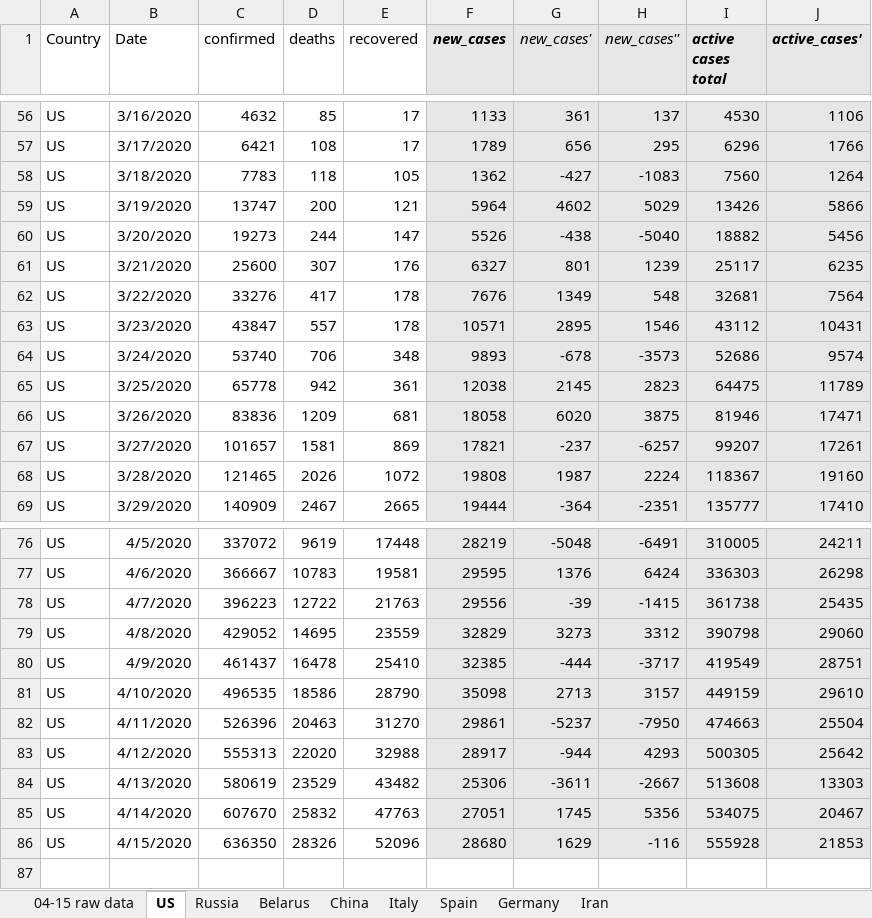
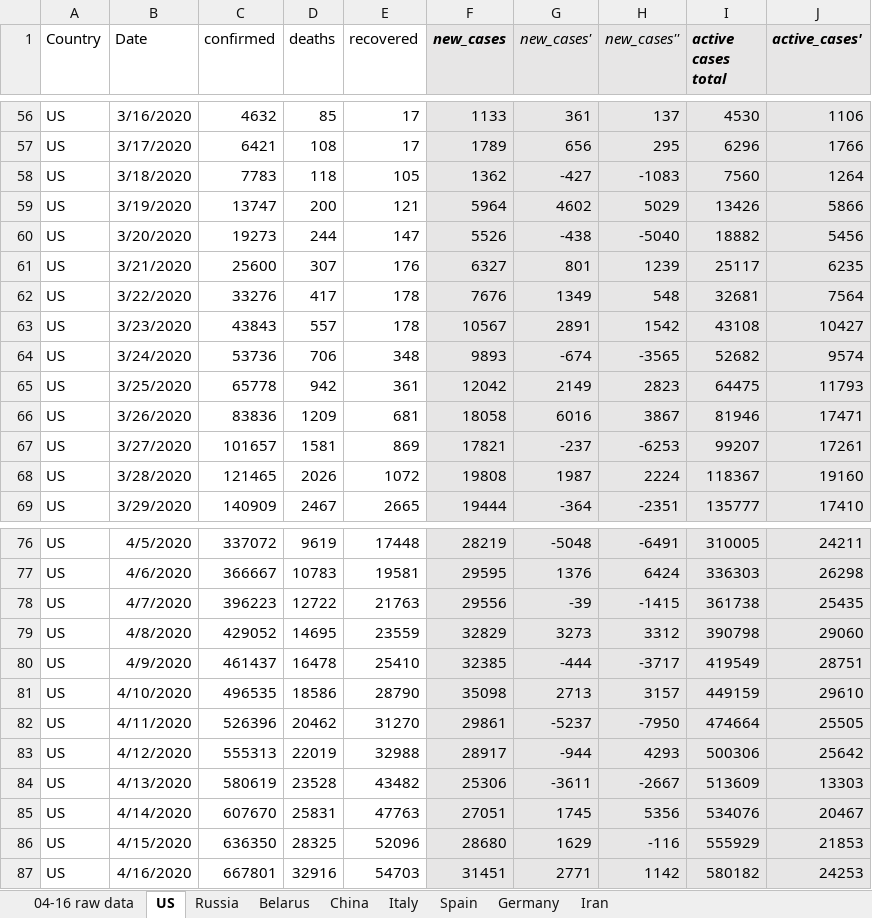
Before and after one commit to ikopyl/COVID-19_Daily_Stats, an Excel workbook: data_analysis_excel/covid19_data_per_country.xlsx, sheet US, drawn as a sheet; only a part is shown, gaps mark what is left out; values as stored, in another font and other column widths than the file's, no borders; charts and pictures not drawn; the diff names each change by its address in the sheet, - before the commit and + after, or states it on an @@ line.

```diff
--- a/data_analysis_excel/covid19_data_per_country.xlsx (sheet US)
+++ b/data_analysis_excel/covid19_data_per_country.xlsx (sheet US)
-sheet tab: 04-15 raw data
+sheet tab: 04-16 raw data
-C63 (confirmed): 43847
+C63 (confirmed): 43843
-F63 (new_cases): 10571
+F63 (new_cases): 10567
-G63 (new_cases'): 2895
+G63 (new_cases'): 2891
-H63 (new_cases''): 1546
+H63 (new_cases''): 1542
-I63 (active cases total): 43112
+I63 (active cases total): 43108
-J63 (active_cases'): 10431
+J63 (active_cases'): 10427
-C64 (confirmed): 53740
+C64 (confirmed): 53736
-G64 (new_cases'): -678
+G64 (new_cases'): -674
-H64 (new_cases''): -3573
+H64 (new_cases''): -3565
-I64 (active cases total): 52686
+I64 (active cases total): 52682
-F65 (new_cases): 12038
+F65 (new_cases): 12042
-G65 (new_cases'): 2145
+G65 (new_cases'): 2149
-J65 (active_cases'): 11789
+J65 (active_cases'): 11793
-G66 (new_cases'): 6020
+G66 (new_cases'): 6016
-H66 (new_cases''): 3875
+H66 (new_cases''): 3867
-H67 (new_cases''): -6257
+H67 (new_cases''): -6253
-D82 (deaths): 20463
+D82 (deaths): 20462
-I82 (active cases total): 474663
+I82 (active cases total): 474664
-J82 (active_cases'): 25504
+J82 (active_cases'): 25505
-D83 (deaths): 22020
+D83 (deaths): 22019
-I83 (active cases total): 500305
+I83 (active cases total): 500306
-D84 (deaths): 23529
+D84 (deaths): 23528
-I84 (active cases total): 513608
+I84 (active cases total): 513609
-D85 (deaths): 25832
+D85 (deaths): 25831
-I85 (active cases total): 534075
+I85 (active cases total): 534076
-D86 (deaths): 28326
+D86 (deaths): 28325
-I86 (active cases total): 555928
+I86 (active cases total): 555929
+row 87: US | 4/16/2020 | 667801 | 32916 | 54703 | 31451 | 2771 | 1142 | 580182 | 24253
```
Also changed, not shown: sheet Belarus, sheet Russia, sheet Germany, sheet Spain, sheet Iran, sheet Italy, 1 more sheet, charts or pictures, 1 other file.
